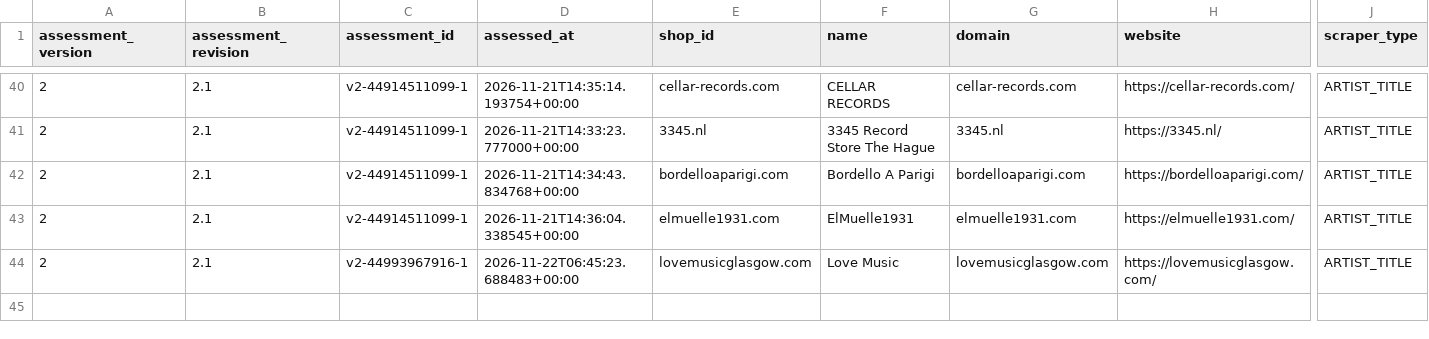
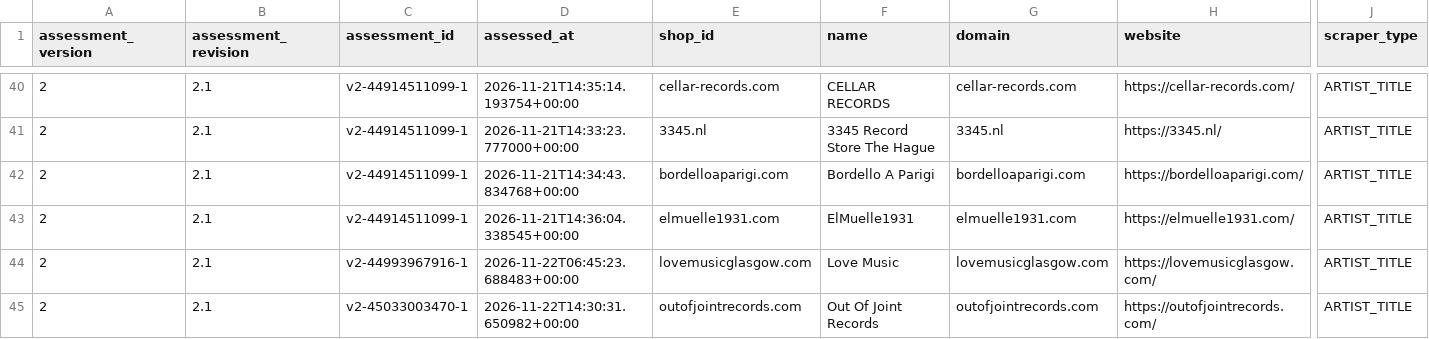
Before and after one commit to Vinylofy/patientseed., a CSV file: assessment-exports/v2/artist-title.csv, drawn as a sheet; only a part is shown, gaps mark what is left out; rows hold the shown columns only; the diff names each change by its address in the sheet, - before the commit and + after, or states it on an @@ line.

```diff
--- a/assessment-exports/v2/artist-title.csv
+++ b/assessment-exports/v2/artist-title.csv
+row 45: 2 | 2.1 | v2-45033003470-1 | 2026-11-22T14:30:31.650982+00:00 | outofjointrecords.com | Out Of Joint Records | outofjointrecords.com | https://outofjointrecords.com/ | ARTIST_TITLE
```
